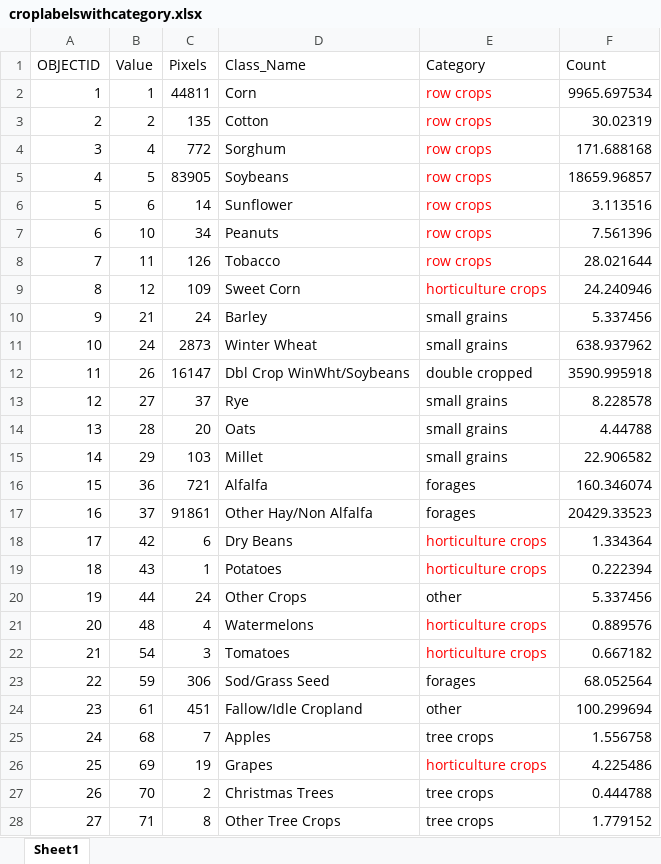
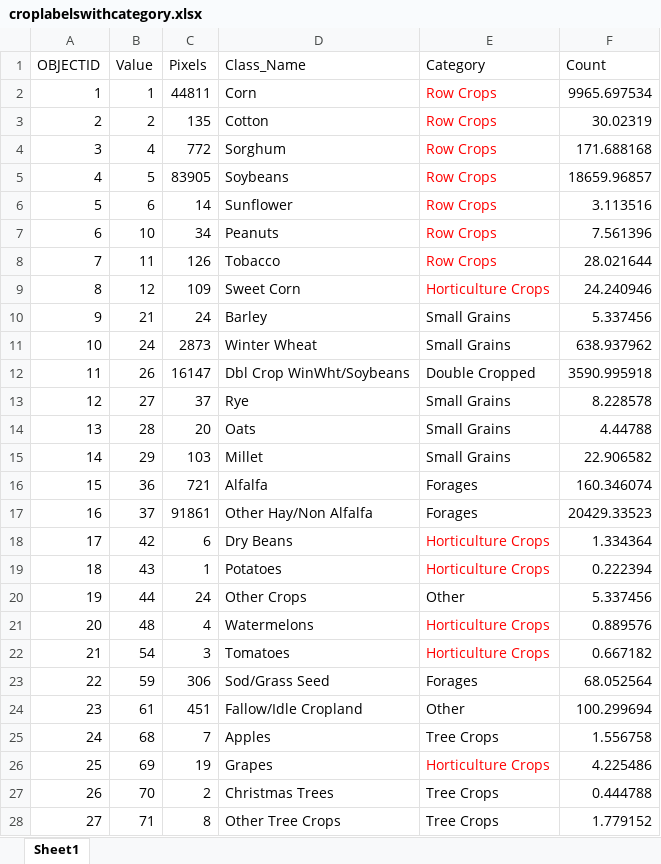
Before and after one commit to poz3615/DSPG2023_Hanover, an Excel workbook: Shiny Template/ShinyApp/data/croplabelswithcategory.xlsx, sheet Sheet1, drawn as a sheet; only a part is shown; values as stored, in another font and other column widths than the file's, no borders; the diff covers the shown part only; the diff names each change by its address in the sheet, - before the commit and + after, or states it on an @@ line.

```diff
--- a/Shiny Template/ShinyApp/data/croplabelswithcategory.xlsx (sheet Sheet1)
+++ b/Shiny Template/ShinyApp/data/croplabelswithcategory.xlsx (sheet Sheet1)
-E2:E8 (Category): row crops
+E2:E8 (Category): Row Crops
-E9 (Category): horticulture crops
+E9 (Category): Horticulture Crops
-E10:E11 (Category): small grains
+E10:E11 (Category): Small Grains
-E12 (Category): double cropped
+E12 (Category): Double Cropped
-E13:E15 (Category): small grains
+E13:E15 (Category): Small Grains
-E16:E17 (Category): forages
+E16:E17 (Category): Forages
-E18:E19 (Category): horticulture crops
+E18:E19 (Category): Horticulture Crops
-E20 (Category): other
+E20 (Category): Other
-E21:E22 (Category): horticulture crops
+E21:E22 (Category): Horticulture Crops
-E23 (Category): forages
+E23 (Category): Forages
-E24 (Category): other
+E24 (Category): Other
-E25 (Category): tree crops
+E25 (Category): Tree Crops
-E26 (Category): horticulture crops
+E26 (Category): Horticulture Crops
-E27:E28 (Category): tree crops
+E27:E28 (Category): Tree Crops
```
Also changed, not shown: 23 edited cells elsewhere in this sheet, Shiny Template/ShinyApp/data/soil/solarsoils.xlsx, 5 other files.
